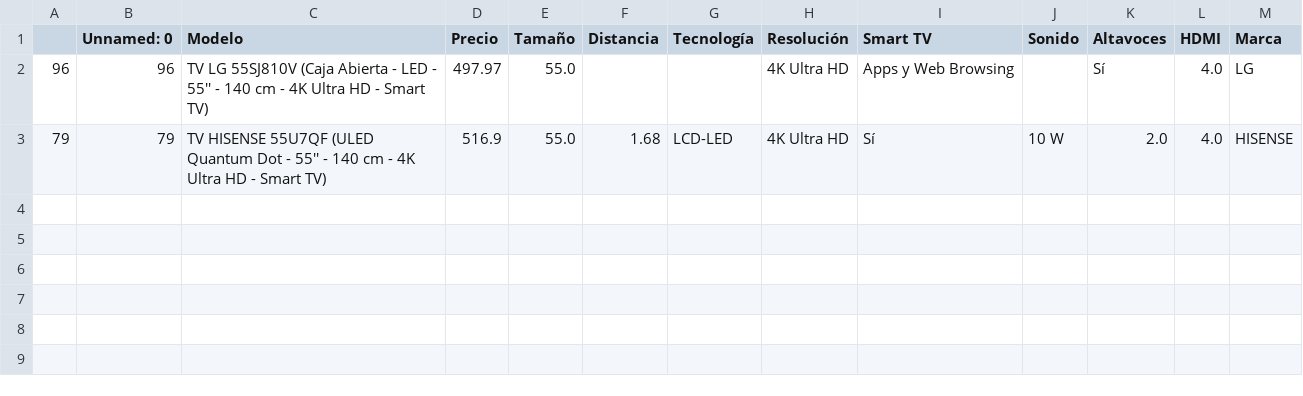
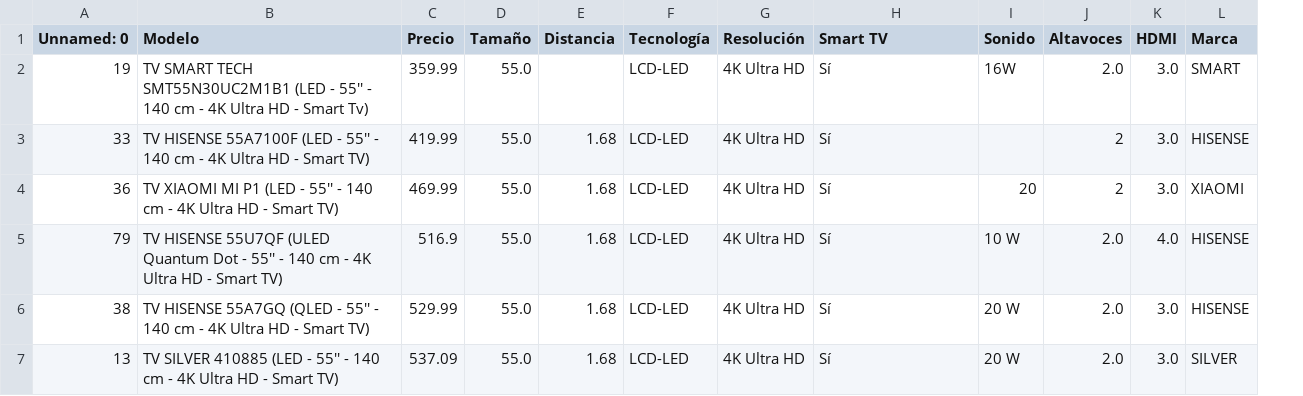
Before and after one commit to Carlosleono/TV-search, a CSV file: data/elegidas.csv, drawn as a sheet; removed rows and columns are numbered as before the commit, all else as after; the diff names each change by its address in the sheet, - before the commit and + after, or states it on an @@ line.

```diff
--- a/data/elegidas.csv
+++ b/data/elegidas.csv
-column A, row 3: 79
-row 2: 96 | 96 | TV LG 55SJ810V (Caja Abierta - LED - 55'' - 140 cm - 4K Ultra HD - Smart TV) | 497.97 | 55.0 |  |  | 4K Ultra HD | Apps y Web Browsing |  | Sí | 4.0 | LG
+row 2: 19 | TV SMART TECH SMT55N30UC2M1B1 (LED - 55'' - 140 cm - 4K Ultra HD - Smart Tv) | 359.99 | 55.0 |  | LCD-LED | 4K Ultra HD | Sí | 16W | 2.0 | 3.0 | SMART
+row 3: 33 | TV HISENSE 55A7100F (LED - 55'' - 140 cm - 4K Ultra HD - Smart TV) | 419.99 | 55.0 | 1.68 | LCD-LED | 4K Ultra HD | Sí |  | 2 | 3.0 | HISENSE
+row 4: 36 | TV XIAOMI MI P1 (LED - 55'' - 140 cm - 4K Ultra HD - Smart TV) | 469.99 | 55.0 | 1.68 | LCD-LED | 4K Ultra HD | Sí | 20 | 2 | 3.0 | XIAOMI
+row 6: 38 | TV HISENSE 55A7GQ (QLED - 55'' - 140 cm - 4K Ultra HD - Smart TV) | 529.99 | 55.0 | 1.68 | LCD-LED | 4K Ultra HD | Sí | 20 W | 2.0 | 3.0 | HISENSE
+row 7: 13 | TV SILVER 410885 (LED - 55'' - 140 cm - 4K Ultra HD - Smart TV) | 537.09 | 55.0 | 1.68 | LCD-LED | 4K Ultra HD | Sí | 20 W | 2.0 | 3.0 | SILVER
```
Also changed, not shown: 2 other files.
